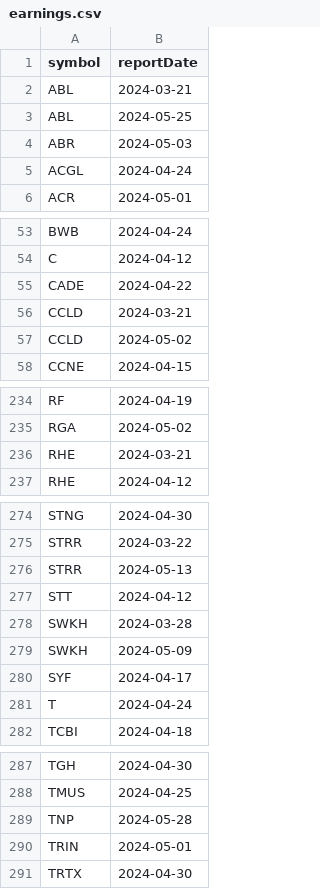
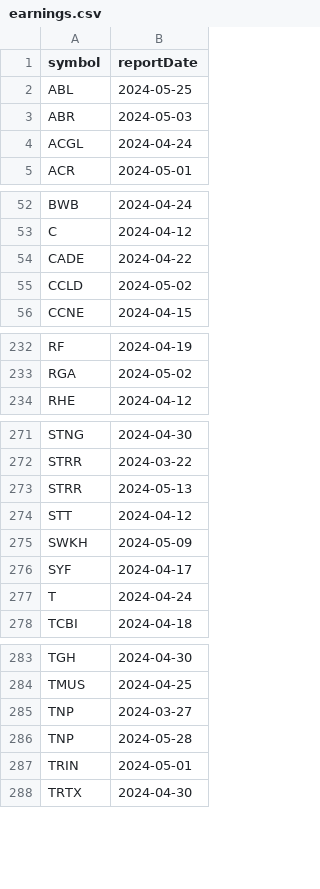
Before and after one commit to arraykov/Dashboard, a CSV file: src/files/earnings.csv, drawn as a sheet; only a part is shown, gaps mark what is left out; removed rows and columns are numbered as before the commit, all else as after; the diff names each change by its address in the sheet, - before the commit and + after, or states it on an @@ line.

```diff
--- a/src/files/earnings.csv
+++ b/src/files/earnings.csv
-row 2: ABL | 2024-03-21
-row 56: CCLD | 2024-03-21
-row 236: RHE | 2024-03-21
-row 278: SWKH | 2024-03-28
+row 285: TNP | 2024-03-27
```
Also changed, not shown: src/files/dividends_grouped_Next Week.csv, 2 other files.
